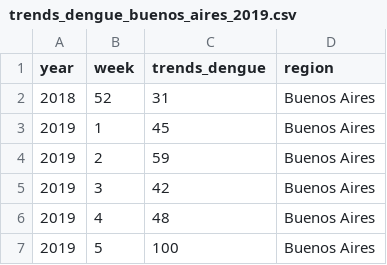
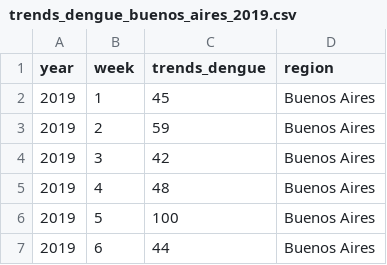
Before and after one commit to manupereiro/dengue_cases_prediction, a CSV file: data/dengue_trends/trends_dengue_buenos_aires_2019.csv, drawn as a sheet; only a part is shown; the shorter side is filled out with more unchanged rows.

```diff
--- a/data/dengue_trends/trends_dengue_buenos_aires_2019.csv
+++ b/data/dengue_trends/trends_dengue_buenos_aires_2019.csv
@@ -1,3 +1,2 @@
 year,week,trends_dengue,region
-2018,52,31,Buenos Aires
 2019,1,45,Buenos Aires
```
Also changed, not shown: data/dengue_trends/trends_dengue_buenos_aires_2018.csv, data/dengue_trends/trends_dengue_caba_2018.csv, 29 other files.
